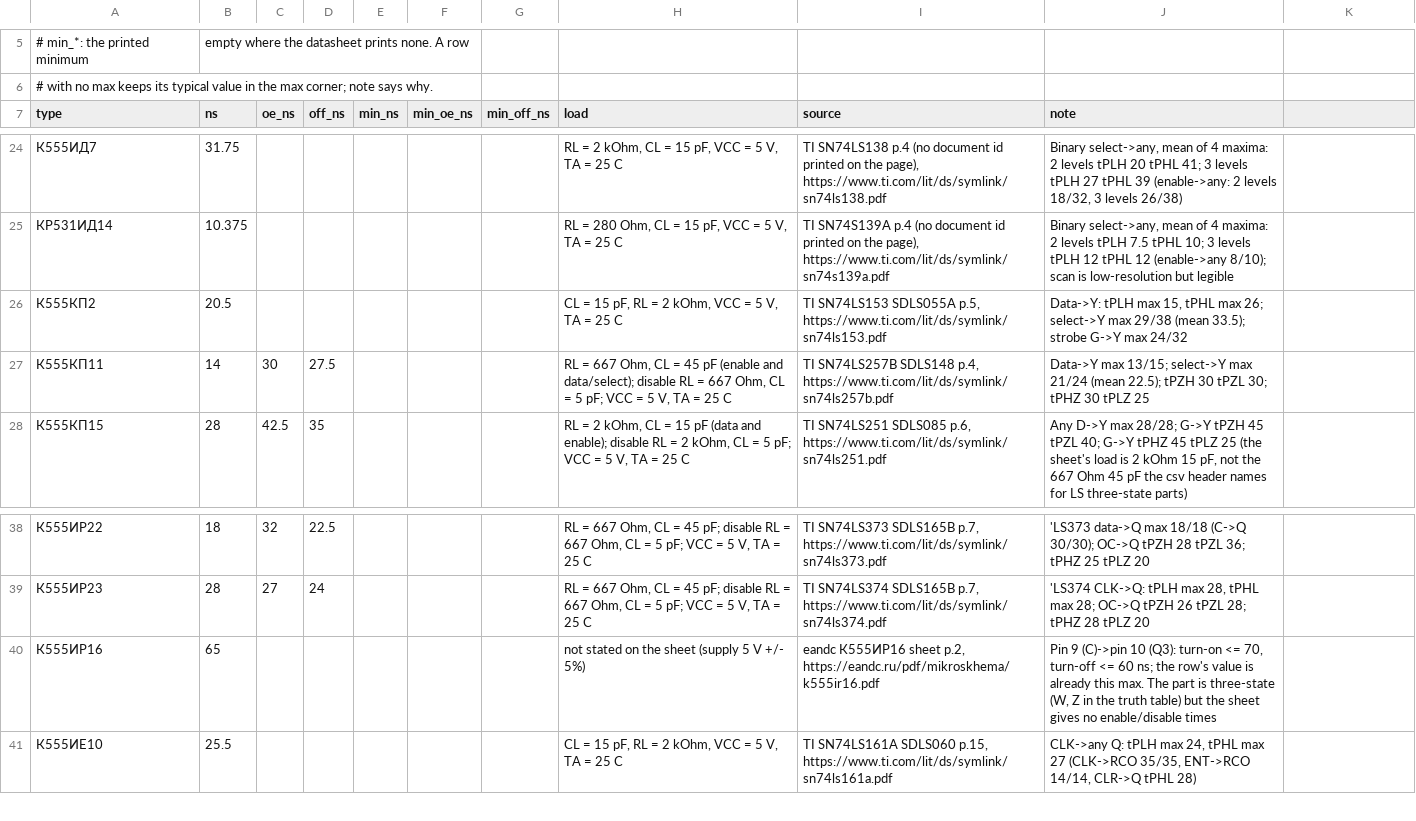
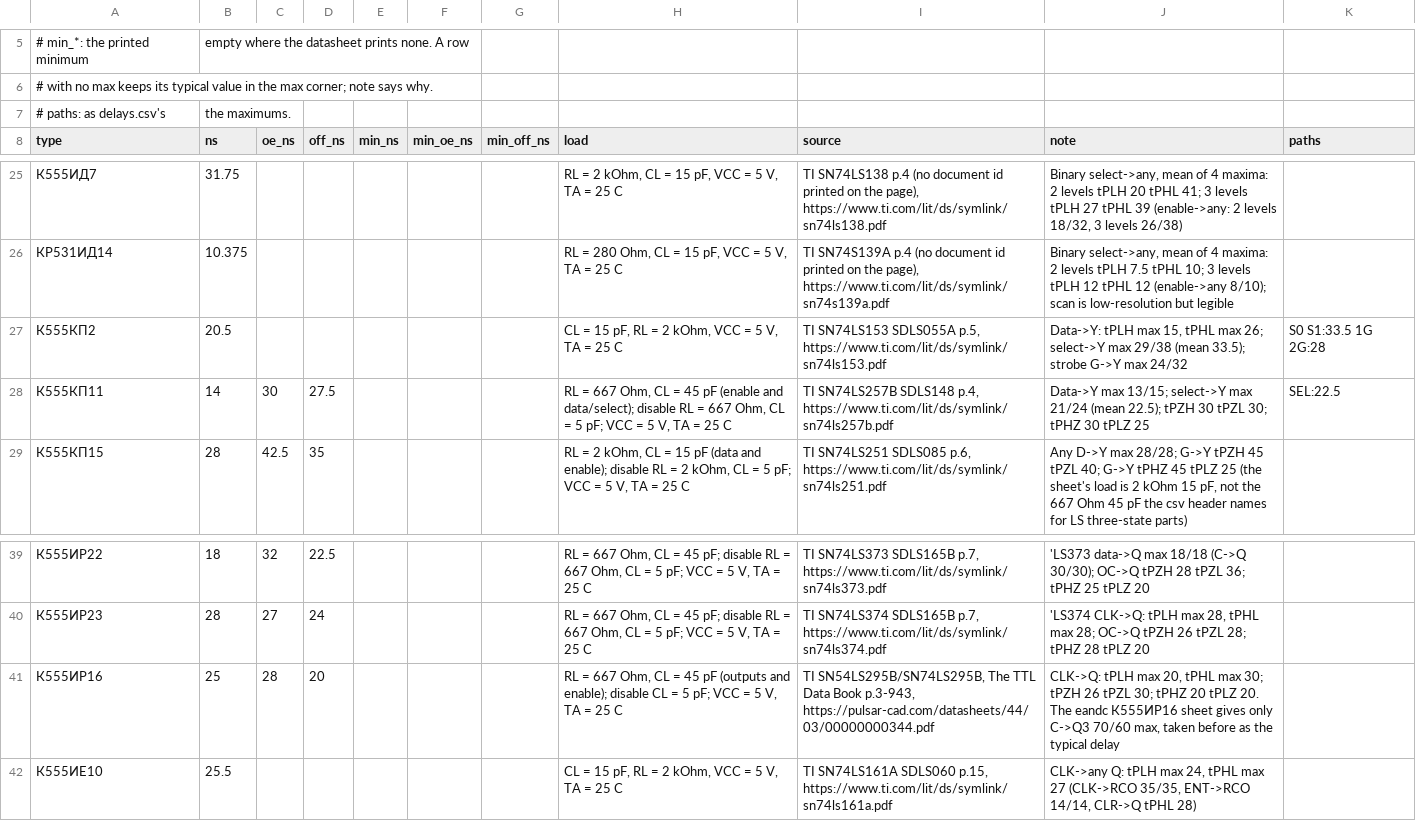
Before and after one commit to vvv104/ms0515-fpga, a CSV file: netlist/delays-max.csv, drawn as a sheet; only a part is shown, gaps mark what is left out; addresses are those after the commit; the diff names each change by its address in the sheet, - before the commit and + after, or states it on an @@ line.

```diff
--- a/netlist/delays-max.csv
+++ b/netlist/delays-max.csv
+row 7: # paths: as delays.csv's | the maximums.
-K8: (empty)
+K8: paths
-K27 (paths): (empty)
+K27 (paths): S0 S1:33.5 1G 2G:28
-K28 (paths): (empty)
+K28 (paths): SEL:22.5
-B41 (ns): 65
+B41 (ns): 25
-C41 (oe_ns): (empty)
+C41 (oe_ns): 28
-D41 (off_ns): (empty)
+D41 (off_ns): 20
-H41 (load): not stated on the sheet (supply 5 V +/- 5%)
+H41 (load): RL = 667 Ohm, CL = 45 pF (outputs and enable); disable CL = 5 pF; VCC = 5 V, TA = 25 C
-I41 (source): eandc К555ИР16 sheet p.2, https://eandc.ru/pdf/mikroskhema/k555ir16.pdf
+I41 (source): TI SN54LS295B/SN74LS295B, The TTL Data Book p.3-943, https://pulsar-cad.com/datasheets/44/03/00000000344.pdf
-J41 (note): Pin 9 (C)->pin 10 (Q3): turn-on <= 70, turn-off <= 60 ns; the row's value is already this max. The part is three-state (W, Z in the truth table) but the sheet gives no enable/disable times
+J41 (note): CLK->Q: tPLH max 20, tPHL max 30; tPZH 26 tPZL 30; tPHZ 20 tPLZ 20. The eandc К555ИР16 sheet gives only C->Q3 70/60 max, taken before as the typical delay
```
Also changed, not shown: netlist/analog.csv, netlist/delays.csv, 35 other files.
